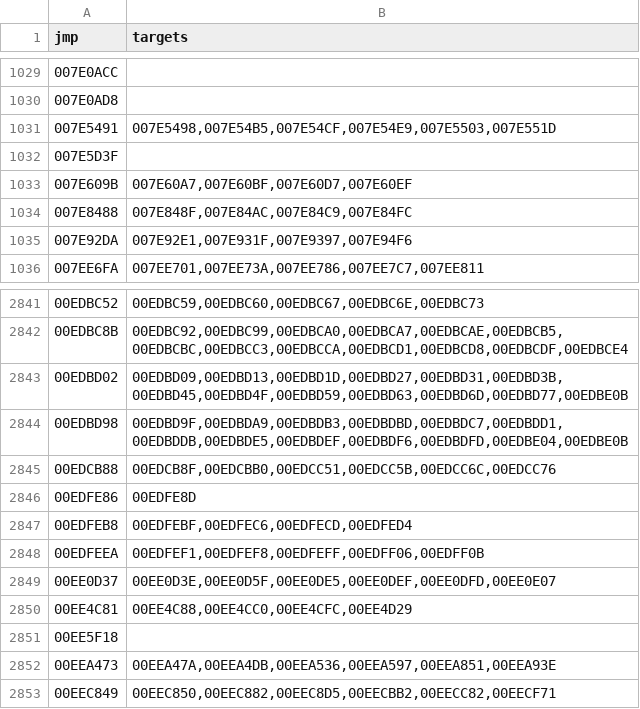
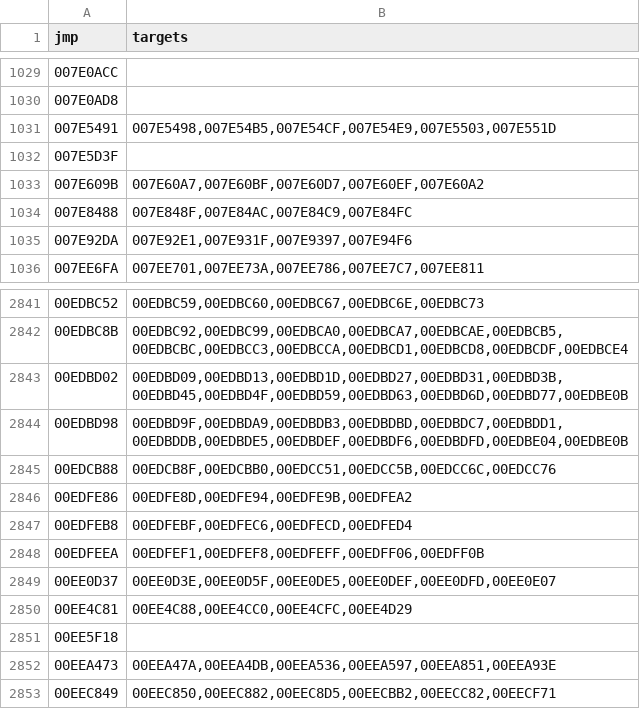
Before and after one commit to aplaino/darksouls2-mac, a TSV file: symbols/darksouls2/jumptables.tsv, drawn as a sheet; only a part is shown, gaps mark what is left out.

Commit message:
Jump tables: add the entries Ghidra left out of resolved tables
Ghidra lists only some of a table's targets when the index comes from a
value it cannot follow; a case it missed was a branch outside lifted
code once in game. Resolved tables now get the image's entries too,
sized by the bound check or by the next table that follows. Two tables
change, each by entries that are real case labels.

```diff
--- a/symbols/darksouls2/jumptables.tsv
+++ b/symbols/darksouls2/jumptables.tsv
@@ -1032,3 +1032,3 @@ jmp	targets
 007E5D3F	
-007E609B	007E60A7,007E60BF,007E60D7,007E60EF
+007E609B	007E60A7,007E60BF,007E60D7,007E60EF,007E60A2
 007E8488	007E848F,007E84AC,007E84C9,007E84FC
@@ -2845,3 +2845,3 @@ jmp	targets
 00EDCB88	00EDCB8F,00EDCBB0,00EDCC51,00EDCC5B,00EDCC6C,00EDCC76
-00EDFE86	00EDFE8D
+00EDFE86	00EDFE8D,00EDFE94,00EDFE9B,00EDFEA2
 00EDFEB8	00EDFEBF,00EDFEC6,00EDFECD,00EDFED4
```
Also changed, not shown: 1 other file.
